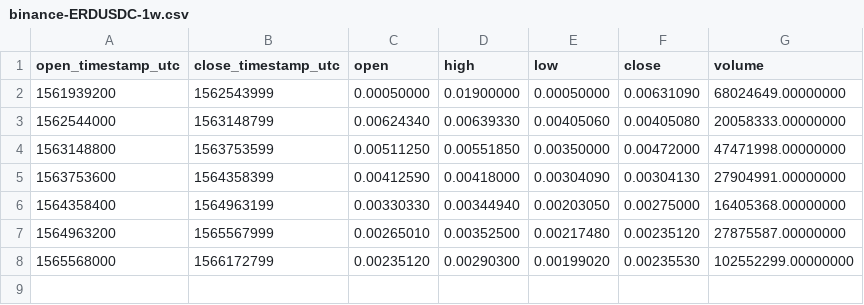
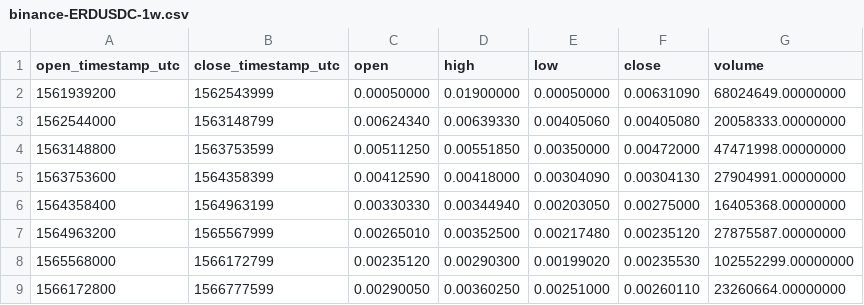
Before and after one commit to cryptobigbro/binance-ERDUSDC, a CSV file: binance-ERDUSDC-1w.csv, drawn as a sheet.

```diff
--- a/binance-ERDUSDC-1w.csv
+++ b/binance-ERDUSDC-1w.csv
@@ -8 +8,2 @@ open_timestamp_utc,close_timestamp_utc,open,high,low,close,volume
 1565568000,1566172799,0.00235120,0.00290300,0.00199020,0.00235530,102552299.00000000
+1566172800,1566777599,0.00290050,0.00360250,0.00251000,0.00260110,23260664.00000000
```
Also changed, not shown: binance-ERDUSDC-1d.csv, binance-ERDUSDC-1h.csv.
